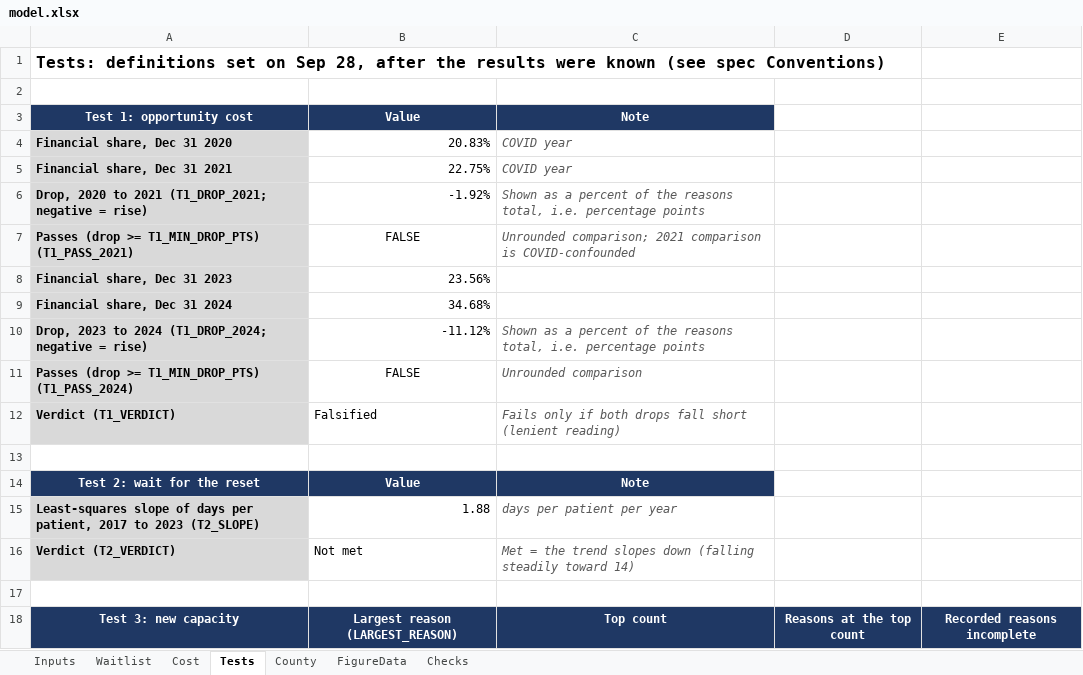
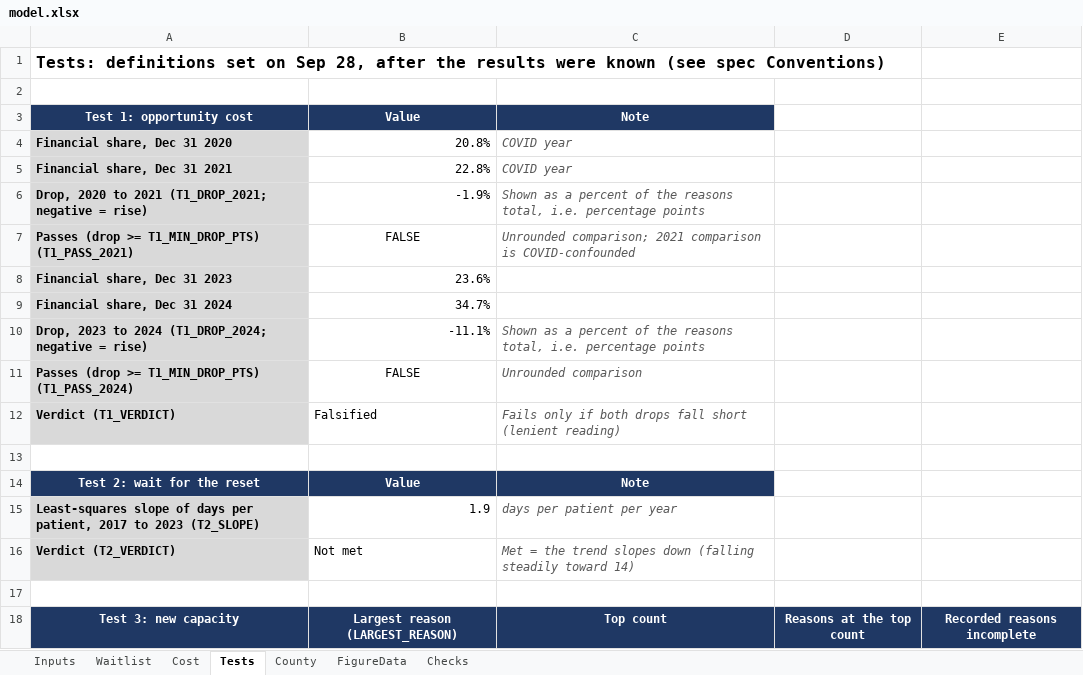
Before and after one commit to mkosasa/Micah-Kosasa, an Excel workbook: capabilities/economic-research/model.xlsx, sheet Tests, drawn as a sheet; only a part is shown; values as stored, in another font and other column widths than the file's, no borders; the diff names each change by its address in the sheet, - before the commit and + after, or states it on an @@ line.

```diff
--- a/capabilities/economic-research/model.xlsx (sheet Tests)
+++ b/capabilities/economic-research/model.xlsx (sheet Tests)
-B4: 20.83%
+B4: 20.8%
-B5: 22.75%
+B5: 22.8%
-B6: -1.92%
+B6: -1.9%
-B8: 23.56%
+B8: 23.6%
-B9: 34.68%
+B9: 34.7%
-B10: -11.12%
+B10: -11.1%
-B15: 1.88
+B15: 1.9
```
Also changed, not shown: sheet Waitlist, sheet FigureData, sheet Cost, 4 other files.
